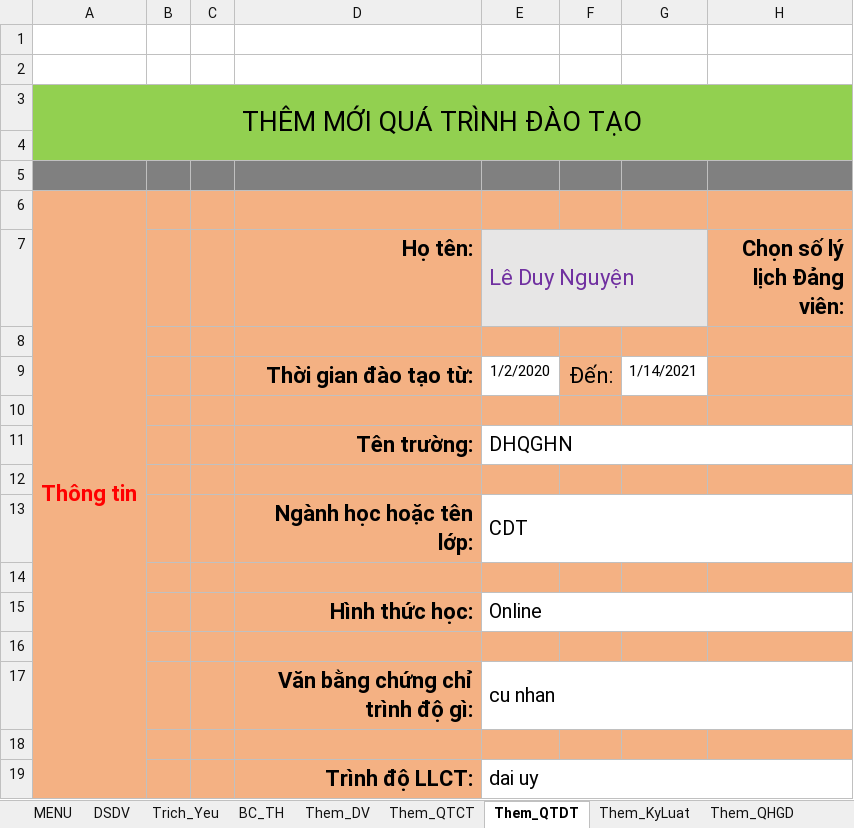
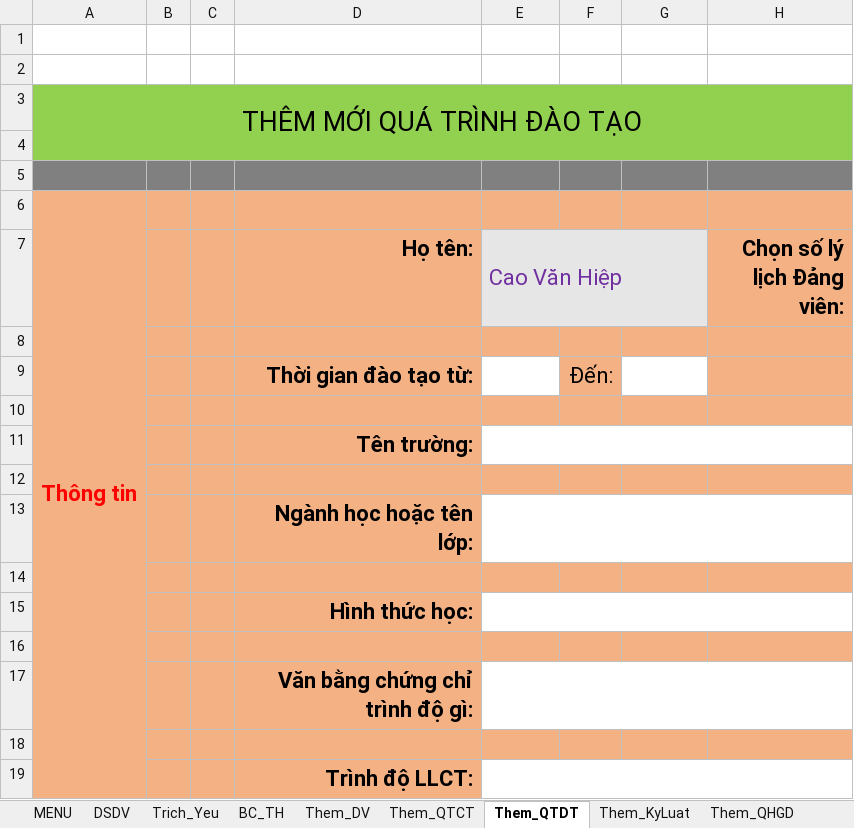
Before and after one commit to khanhn29/quanlydv, an Excel workbook: qldv/Quan_ly_DV.xlsm, sheet Them_QTDT, drawn as a sheet; values as stored, in another font and other column widths than the file's, no borders; charts and pictures not drawn; the diff names each change by its address in the sheet, - before the commit and + after, or states it on an @@ line.

Commit message:
update them_dv

```diff
--- a/qldv/Quan_ly_DV.xlsm (sheet Them_QTDT)
+++ b/qldv/Quan_ly_DV.xlsm (sheet Them_QTDT)
-E7: Lê Duy Nguyện
+E7: Cao Văn Hiệp
-E9 (Cao Văn Hiệp): 1/2/2020
+E9 (Cao Văn Hiệp): (empty)
-G9: 1/14/2021
+G9: (empty)
-E11 (Cao Văn Hiệp): DHQGHN
+E11 (Cao Văn Hiệp): (empty)
-E13 (Cao Văn Hiệp): CDT
+E13 (Cao Văn Hiệp): (empty)
-E15 (Cao Văn Hiệp): Online
+E15 (Cao Văn Hiệp): (empty)
-E17 (Cao Văn Hiệp): cu nhan
+E17 (Cao Văn Hiệp): (empty)
-E19 (Cao Văn Hiệp): dai uy
+E19 (Cao Văn Hiệp): (empty)
```
Also changed, not shown: sheet Trich_Yeu, sheet Them_DV, formulas that keep their value, hidden cells, charts or pictures, 1 other file.
